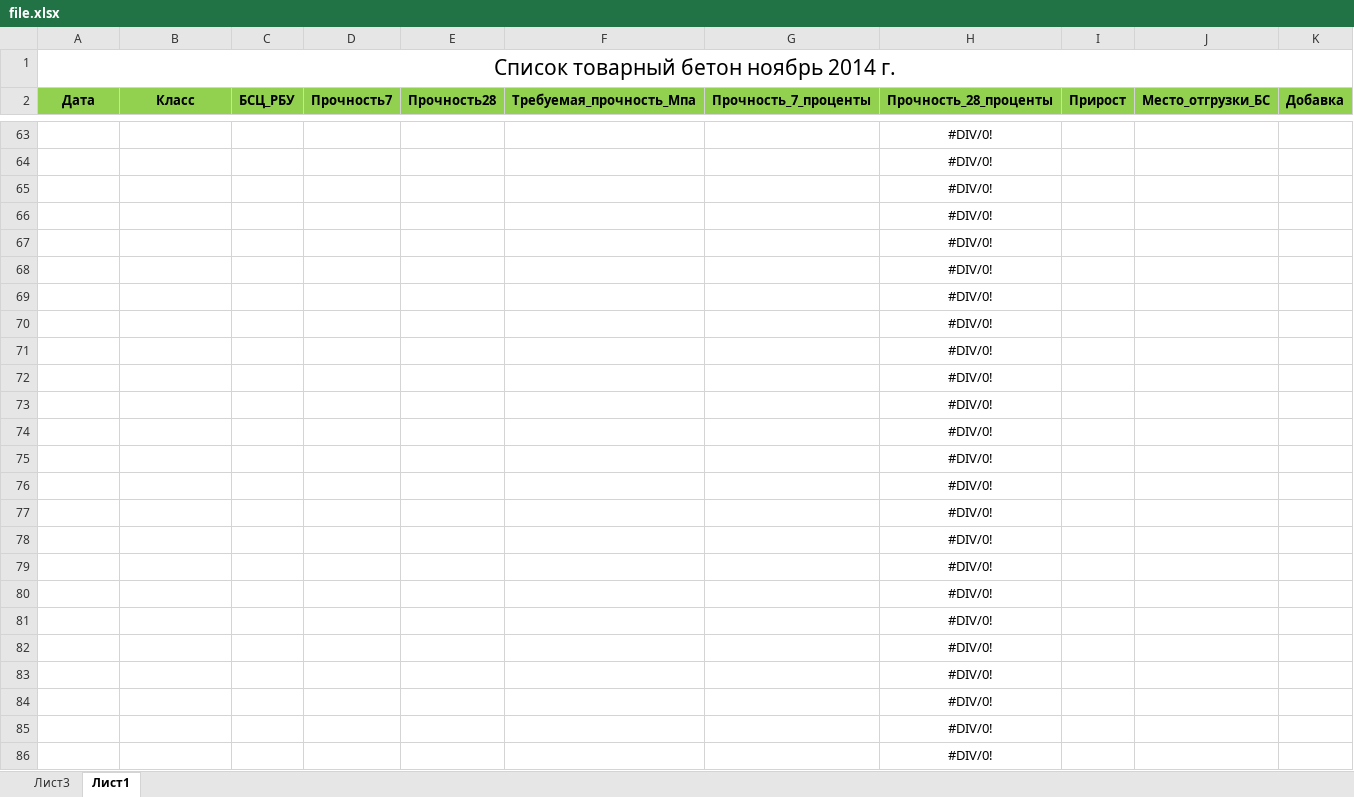
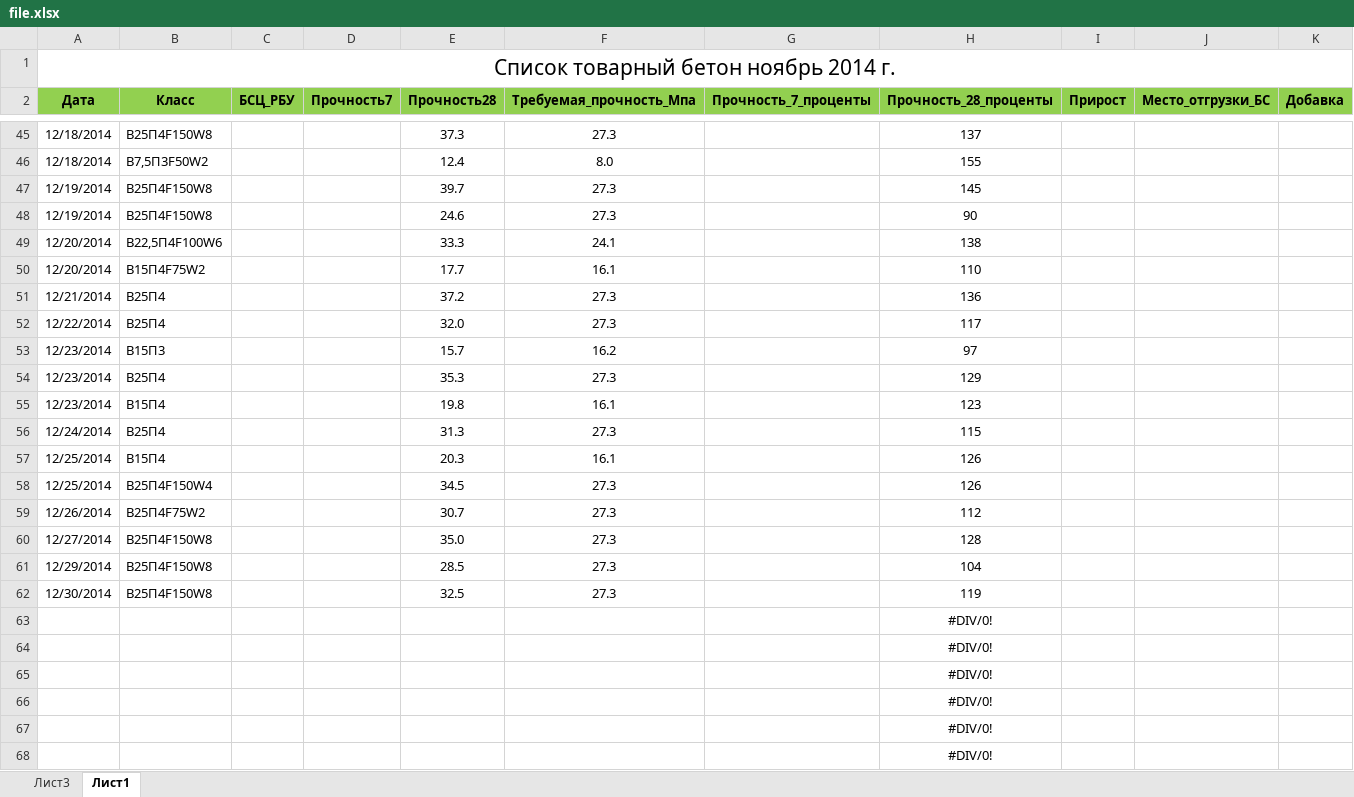
Before and after one commit to Pure99/var, an Excel workbook: var/Tov/file.xlsx, sheet Лист1, drawn as a sheet; only a part is shown, gaps mark what is left out; the shorter side is filled out with more unchanged rows; values as stored, in another font and other column widths than the file's, no borders; conditional formats not drawn; the diff covers the shown part only; the diff names each change by its address in the sheet, - before the commit and + after, or states it on an @@ line.

```diff
--- a/var/Tov/file.xlsx (sheet Лист1)
+++ b/var/Tov/file.xlsx (sheet Лист1)
+row 45: 12/18/2014 | В25П4F150W8 |  |  | 37.3 | 27.3 |  | 137
+row 46: 12/18/2014 | В7,5П3F50W2 |  |  | 12.4 | 8.0 |  | 155
+row 47: 12/19/2014 | В25П4F150W8 |  |  | 39.7 | 27.3 |  | 145
+row 48: 12/19/2014 | В25П4F150W8 |  |  | 24.6 | 27.3 |  | 90
+row 49: 12/20/2014 | В22,5П4F100W6 |  |  | 33.3 | 24.1 |  | 138
+row 50: 12/20/2014 | В15П4F75W2 |  |  | 17.7 | 16.1 |  | 110
+row 51: 12/21/2014 | В25П4 |  |  | 37.2 | 27.3 |  | 136
+row 52: 12/22/2014 | В25П4 |  |  | 32.0 | 27.3 |  | 117
+row 53: 12/23/2014 | В15П3 |  |  | 15.7 | 16.2 |  | 97
+row 54: 12/23/2014 | В25П4 |  |  | 35.3 | 27.3 |  | 129
+row 55: 12/23/2014 | В15П4 |  |  | 19.8 | 16.1 |  | 123
+row 56: 12/24/2014 | В25П4 |  |  | 31.3 | 27.3 |  | 115
+row 57: 12/25/2014 | В15П4 |  |  | 20.3 | 16.1 |  | 126
+row 58: 12/25/2014 | В25П4F150W4 |  |  | 34.5 | 27.3 |  | 126
+row 59: 12/26/2014 | В25П4F75W2 |  |  | 30.7 | 27.3 |  | 112
+row 60: 12/27/2014 | В25П4F150W8 |  |  | 35.0 | 27.3 |  | 128
+row 61: 12/29/2014 | В25П4F150W8 |  |  | 28.5 | 27.3 |  | 104
+row 62: 12/30/2014 | В25П4F150W8 |  |  | 32.5 | 27.3 |  | 119
```
Also changed, not shown: 38 added rows, 56 removed rows and 11 edited cells elsewhere in this sheet, sheet Лист3, formulas that keep their value, var/Konst/file.xlsx, var/Tov_T/file_tt.xlsx, 4 other files.
